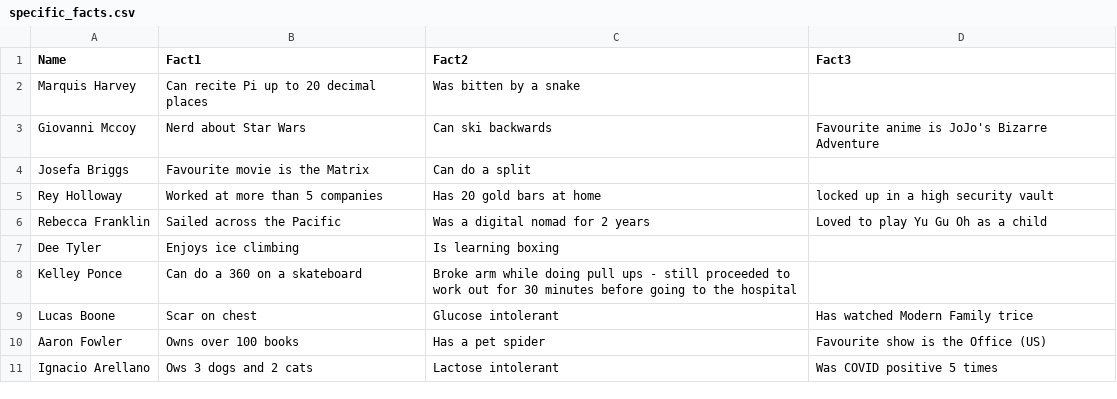
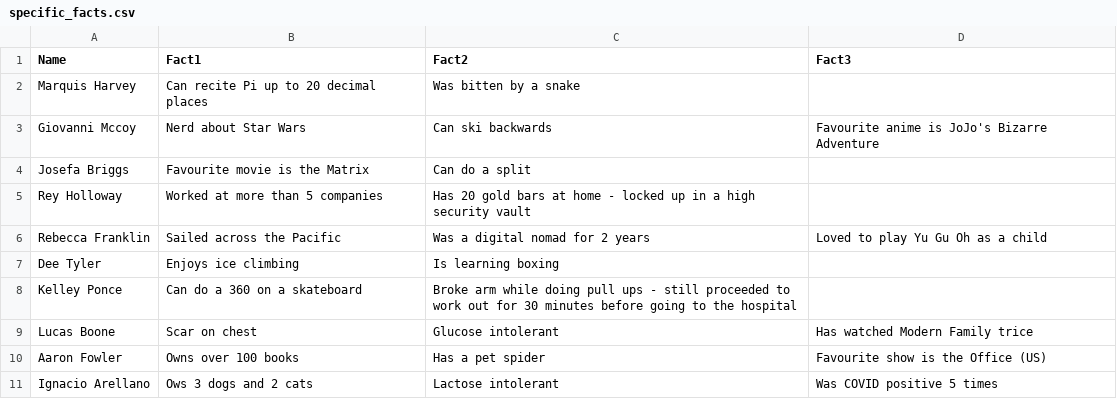
Before and after one commit to tengfoonglam/coworker_bingo, a CSV file: input_files/specific_facts.csv, drawn as a sheet; only a part is shown.

```diff
--- a/input_files/specific_facts.csv
+++ b/input_files/specific_facts.csv
@@ -4,3 +4,3 @@ Giovanni Mccoy,Nerd about Star Wars,Can ski backwards,Favourite anime is JoJo's
 Josefa Briggs,Favourite movie is the Matrix,Can do a split,
-Rey Holloway,Worked at more than 5 companies,Has 20 gold bars at home, locked up in a high security vault
+Rey Holloway,Worked at more than 5 companies,Has 20 gold bars at home - locked up in a high security vault
 Rebecca Franklin,Sailed across the Pacific,Was a digital nomad for 2 years,Loved to play Yu Gu Oh as a child
```
Also changed, not shown: 1 other file.
